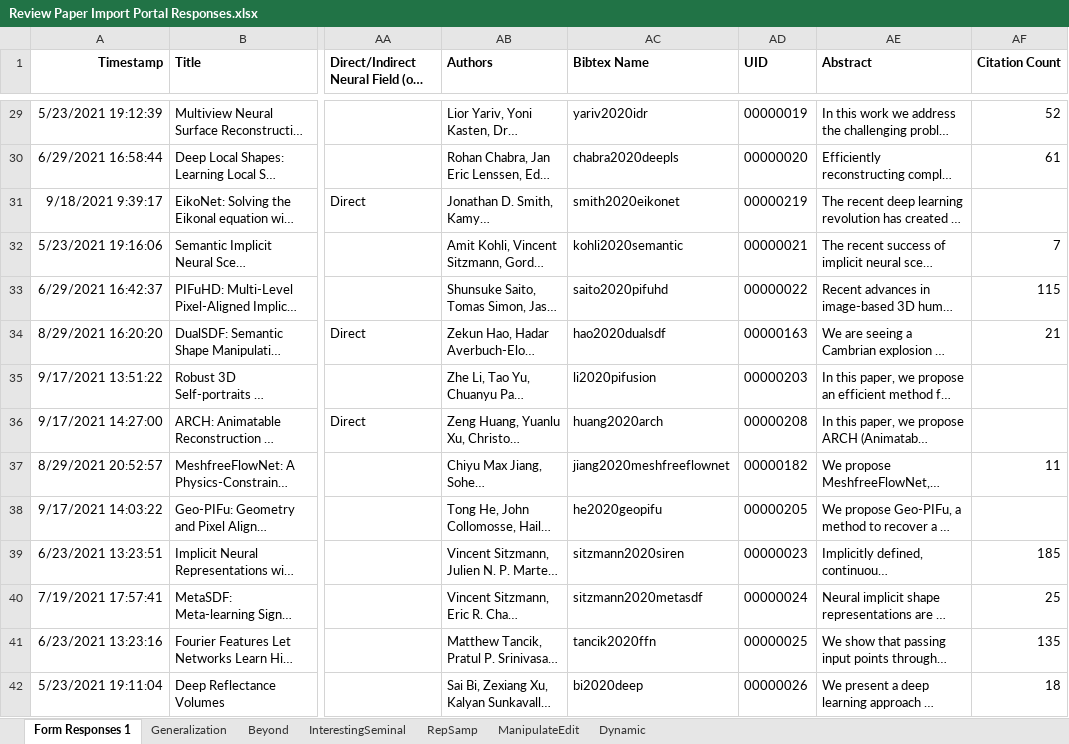
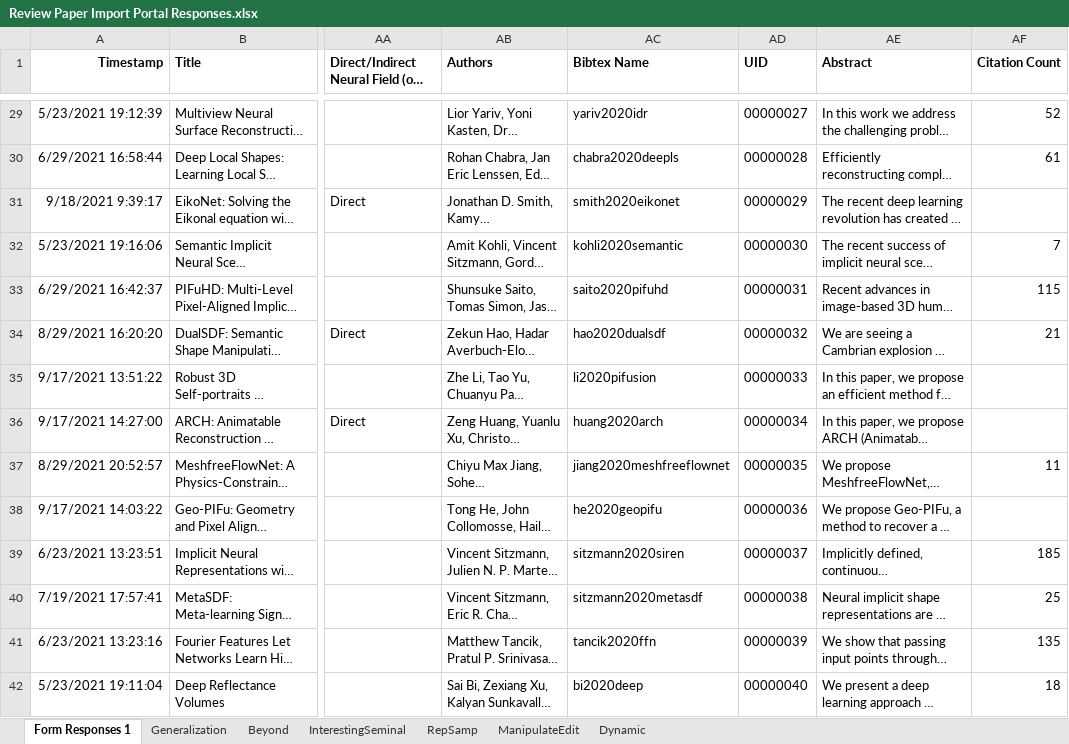
Before and after one commit to brownvc/neural-fields-review, an Excel workbook: scripts/Review Paper Import Portal Responses.xlsx, sheet Form Responses 1, drawn as a sheet; only a part is shown, gaps mark what is left out; long unchanged cells end in …; values as stored, in another font and other column widths than the file's, no borders; charts and pictures and conditional formats not drawn; the diff covers the shown part only; the diff names each change by its address in the sheet, - before the commit and + after, or states it on an @@ line.

```diff
--- a/scripts/Review Paper Import Portal Responses.xlsx (sheet Form Responses 1)
+++ b/scripts/Review Paper Import Portal Responses.xlsx (sheet Form Responses 1)
-AD29 (UID): 00000019
+AD29 (UID): 00000027
-AD30 (UID): 00000020
+AD30 (UID): 00000028
-AD31 (UID): 00000219
+AD31 (UID): 00000029
-AD32 (UID): 00000021
+AD32 (UID): 00000030
-AD33 (UID): 00000022
+AD33 (UID): 00000031
-AD34 (UID): 00000163
+AD34 (UID): 00000032
-AD35 (UID): 00000203
+AD35 (UID): 00000033
-AD36 (UID): 00000208
+AD36 (UID): 00000034
-AD37 (UID): 00000182
+AD37 (UID): 00000035
-AD38 (UID): 00000205
+AD38 (UID): 00000036
-AD39 (UID): 00000023
+AD39 (UID): 00000037
-AD40 (UID): 00000024
+AD40 (UID): 00000038
-AD41 (UID): 00000025
+AD41 (UID): 00000039
-AD42 (UID): 00000026
+AD42 (UID): 00000040
```
Also changed, not shown: 225 edited cells elsewhere in this sheet, 2 other files.
